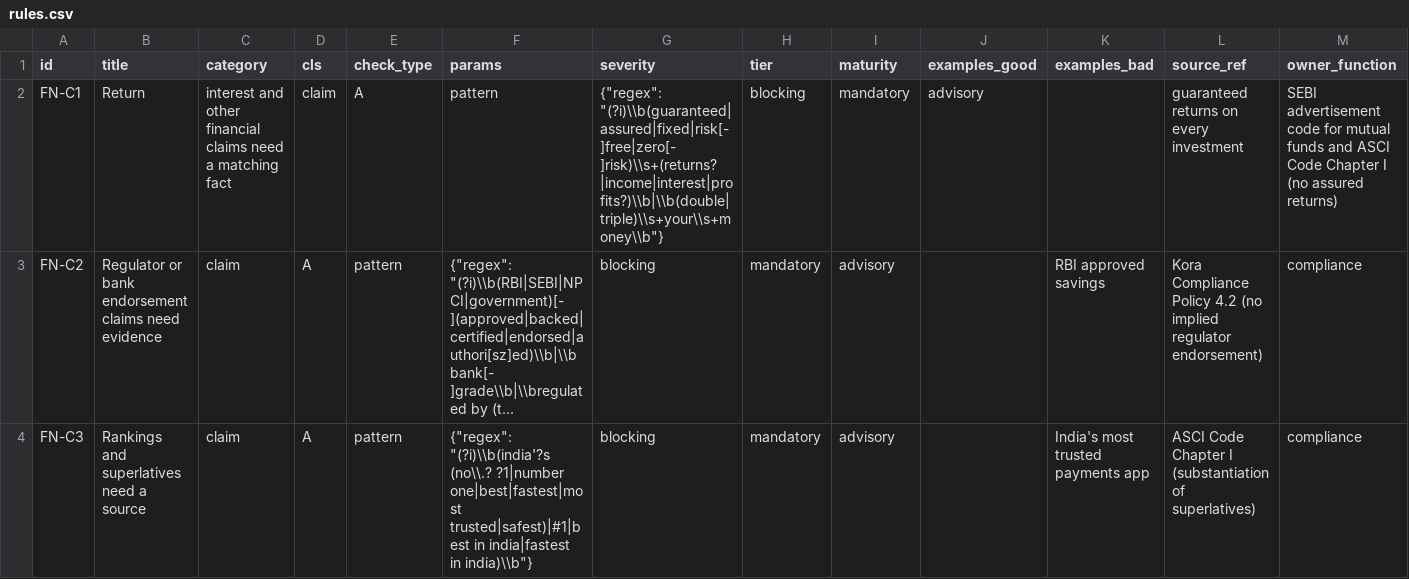
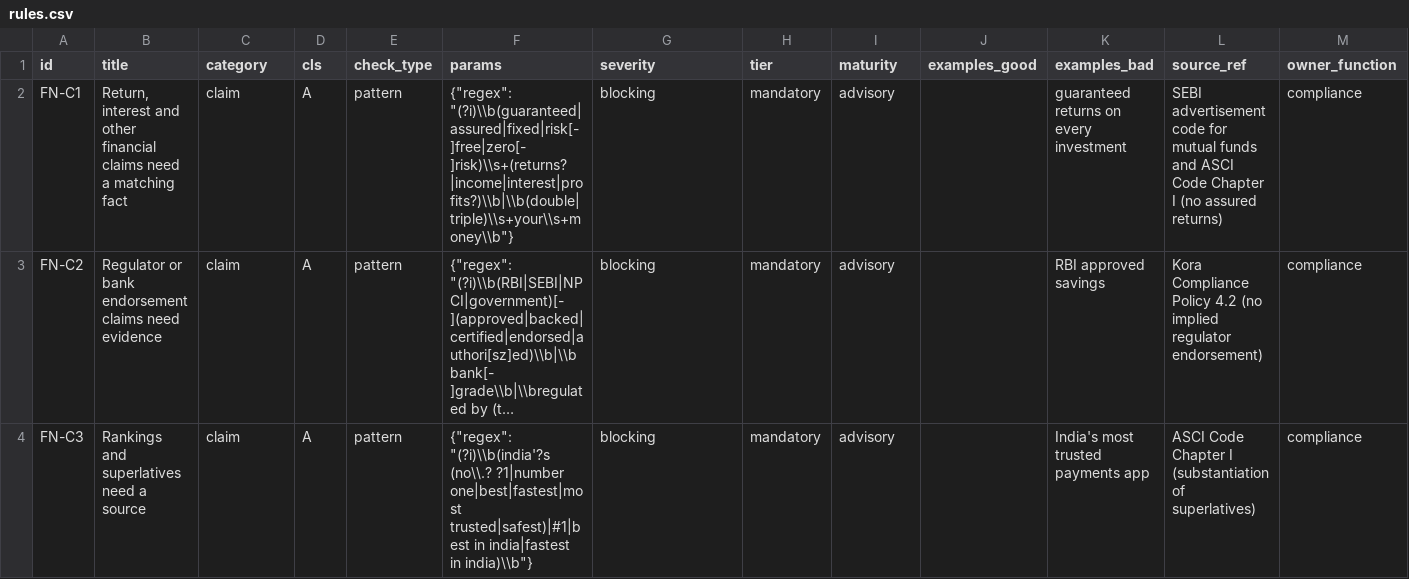
Before and after one commit to vaibhav375/plumbline, a CSV file: supabase/seed/korapay/rules.csv, drawn as a sheet; only a part is shown; long unchanged cells end in …; the diff covers the shown part only; the diff names each change by its address in the sheet, - before the commit and + after, or states it on an @@ line.

Commit message:
second brand: fix CSV quoting of the new title

```diff
--- a/supabase/seed/korapay/rules.csv
+++ b/supabase/seed/korapay/rules.csv
-B2 (title): Return
+B2 (title): Return, interest and other financial claims need a matching fact
-C2 (category): interest and other financial claims need a matching fact
+C2 (category): claim
-D2 (cls): claim
+D2 (cls): A
-E2 (check_type): A
+E2 (check_type): pattern
-F2 (params): pattern
+F2 (params): {"regex": "(?i)\\b(guaranteed|assured|fixed|risk[- ]free|zero[- ]risk)\\s+(returns?|income|interest|profits?)\\b|\\b(double|triple)\\s+your\\s+money\\b"}
-G2 (severity): {"regex": "(?i)\\b(guaranteed|assured|fixed|risk[- ]free|zero[- ]risk)\\s+(returns?|income|interest|profits?)\\b|\\b(double|triple)\\s+your\\s+money\\b"}
+G2 (severity): blocking
-H2 (tier): blocking
+H2 (tier): mandatory
-I2 (maturity): mandatory
+I2 (maturity): advisory
-J2 (examples_good): advisory
+J2 (examples_good): (empty)
-K2 (examples_bad): (empty)
+K2 (examples_bad): guaranteed returns on every investment
-L2 (source_ref): guaranteed returns on every investment
+L2 (source_ref): SEBI advertisement code for mutual funds and ASCI Code Chapter I (no assured returns)
-M2 (owner_function): SEBI advertisement code for mutual funds and ASCI Code Chapter I (no assured returns)
+M2 (owner_function): compliance
```
Also changed, not shown: 1 edited cell elsewhere in this file.
